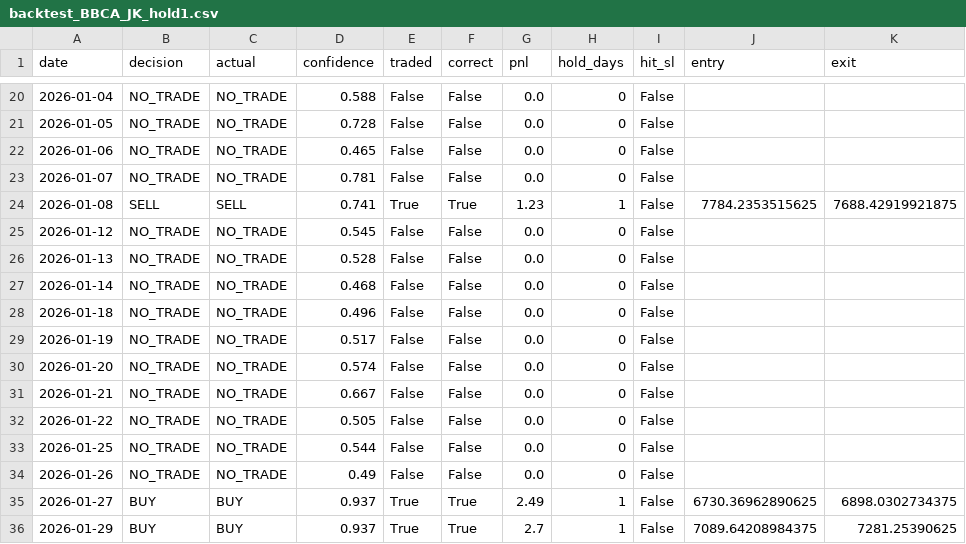
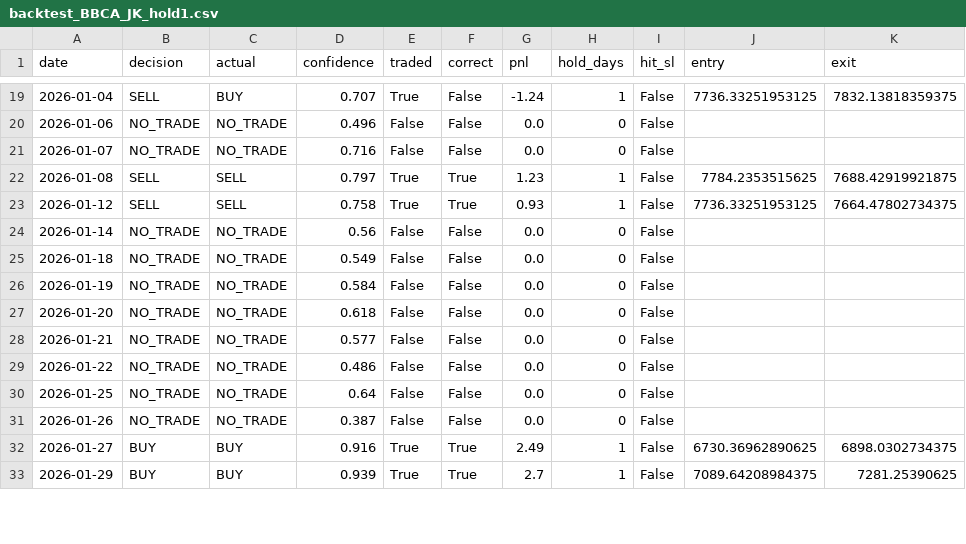
Before and after one commit to aryayamm/LSTM-STOCK-PREDICTION, a CSV file: backtest_results/backtest_BBCA_JK_hold1.csv, drawn as a sheet; only a part is shown, gaps mark what is left out; the diff covers the shown part only.

```diff
--- a/backtest_results/backtest_BBCA_JK_hold1.csv
+++ b/backtest_results/backtest_BBCA_JK_hold1.csv
@@ -20,17 +19,15 @@ date,decision,actual,confidence,traded,correct,pnl,hold_days,hit_sl,entry,exit
-2026-01-04,NO_TRADE,NO_TRADE,0.588,False,False,0.0,0,False,,
-2026-01-05,NO_TRADE,NO_TRADE,0.728,False,False,0.0,0,False,,
-2026-01-06,NO_TRADE,NO_TRADE,0.465,False,False,0.0,0,False,,
-2026-01-07,NO_TRADE,NO_TRADE,0.781,False,False,0.0,0,False,,
-2026-01-08,SELL,SELL,0.741,True,True,1.23,1,False,7784.2353515625,7688.42919921875
-2026-01-12,NO_TRADE,NO_TRADE,0.545,False,False,0.0,0,False,,
-2026-01-13,NO_TRADE,NO_TRADE,0.528,False,False,0.0,0,False,,
-2026-01-14,NO_TRADE,NO_TRADE,0.468,False,False,0.0,0,False,,
-2026-01-18,NO_TRADE,NO_TRADE,0.496,False,False,0.0,0,False,,
-2026-01-19,NO_TRADE,NO_TRADE,0.517,False,False,0.0,0,False,,
-2026-01-20,NO_TRADE,NO_TRADE,0.574,False,False,0.0,0,False,,
-2026-01-21,NO_TRADE,NO_TRADE,0.667,False,False,0.0,0,False,,
-2026-01-22,NO_TRADE,NO_TRADE,0.505,False,False,0.0,0,False,,
-2026-01-25,NO_TRADE,NO_TRADE,0.544,False,False,0.0,0,False,,
-2026-01-26,NO_TRADE,NO_TRADE,0.49,False,False,0.0,0,False,,
-2026-01-27,BUY,BUY,0.937,True,True,2.49,1,False,6730.36962890625,6898.0302734375
-2026-01-29,BUY,BUY,0.937,True,True,2.7,1,False,7089.64208984375,7281.25390625
+2026-01-04,SELL,BUY,0.707,True,False,-1.24,1,False,7736.33251953125,7832.13818359375
+2026-01-06,NO_TRADE,NO_TRADE,0.496,False,False,0.0,0,False,,
+2026-01-07,NO_TRADE,NO_TRADE,0.716,False,False,0.0,0,False,,
+2026-01-08,SELL,SELL,0.797,True,True,1.23,1,False,7784.2353515625,7688.42919921875
+2026-01-12,SELL,SELL,0.758,True,True,0.93,1,False,7736.33251953125,7664.47802734375
+2026-01-14,NO_TRADE,NO_TRADE,0.56,False,False,0.0,0,False,,
+2026-01-18,NO_TRADE,NO_TRADE,0.549,False,False,0.0,0,False,,
+2026-01-19,NO_TRADE,NO_TRADE,0.584,False,False,0.0,0,False,,
+2026-01-20,NO_TRADE,NO_TRADE,0.618,False,False,0.0,0,False,,
+2026-01-21,NO_TRADE,NO_TRADE,0.577,False,False,0.0,0,False,,
+2026-01-22,NO_TRADE,NO_TRADE,0.486,False,False,0.0,0,False,,
+2026-01-25,NO_TRADE,NO_TRADE,0.64,False,False,0.0,0,False,,
+2026-01-26,NO_TRADE,NO_TRADE,0.387,False,False,0.0,0,False,,
+2026-01-27,BUY,BUY,0.916,True,True,2.49,1,False,6730.36962890625,6898.0302734375
+2026-01-29,BUY,BUY,0.939,True,True,2.7,1,False,7089.64208984375,7281.25390625
```
Also changed, not shown: 4 removed rows and 89 edited cells elsewhere in this file, backtest_results/backtest_BBNI_JK_hold1.csv, backtest_results/backtest_BBRI_JK_hold1.csv, 12 other files.
